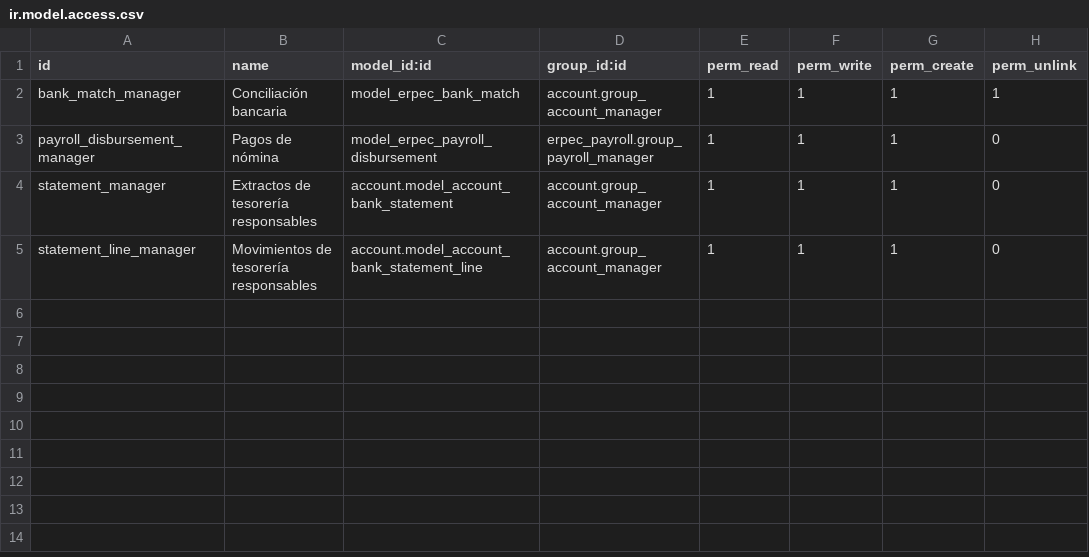
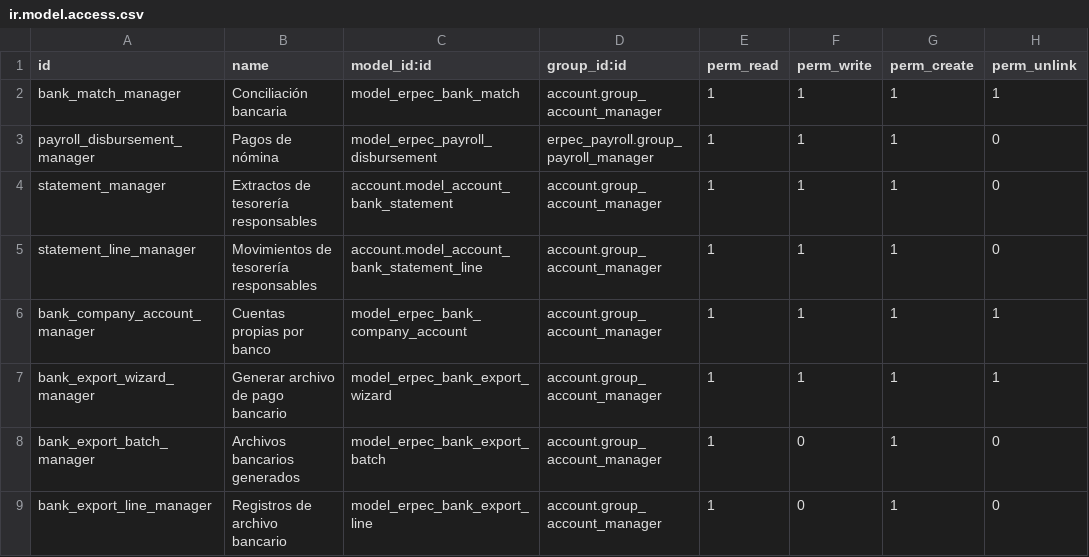
Before and after one commit to SINKRONET-SAS/erp-ec, a CSV file: addons/erpec_treasury/ir.model.access.csv, drawn as a sheet.

```diff
--- a/addons/erpec_treasury/ir.model.access.csv
+++ b/addons/erpec_treasury/ir.model.access.csv
@@ -5 +5,5 @@ statement_manager,Extractos de tesorería responsables,account.model_account_ban
 statement_line_manager,Movimientos de tesorería responsables,account.model_account_bank_statement_line,account.group_account_manager,1,1,1,0
+bank_company_account_manager,Cuentas propias por banco,model_erpec_bank_company_account,account.group_account_manager,1,1,1,1
+bank_export_wizard_manager,Generar archivo de pago bancario,model_erpec_bank_export_wizard,account.group_account_manager,1,1,1,1
+bank_export_batch_manager,Archivos bancarios generados,model_erpec_bank_export_batch,account.group_account_manager,1,0,1,0
+bank_export_line_manager,Registros de archivo bancario,model_erpec_bank_export_line,account.group_account_manager,1,0,1,0
```
Also changed, not shown: 16 other files.
